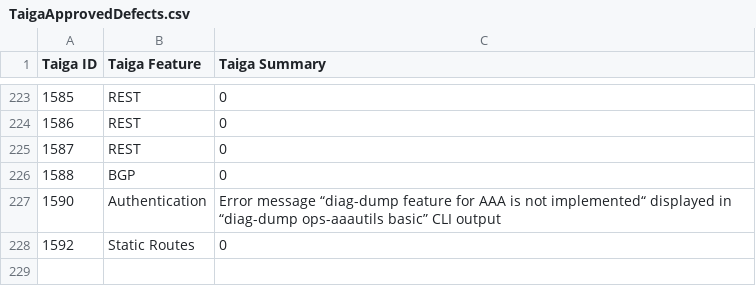
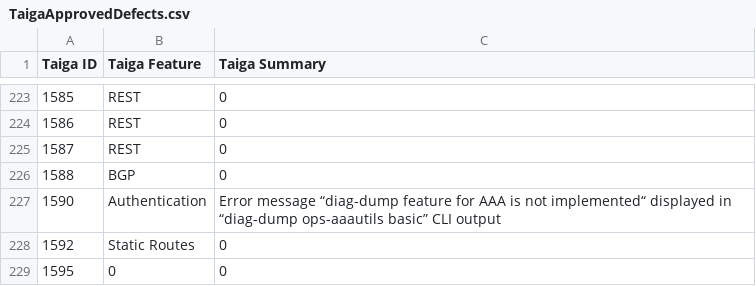
Before and after one commit to OpenSwitchNOS/openswitch-infra-commit-validation, a CSV file: TaigaApprovedDefects.csv, drawn as a sheet; only a part is shown, gaps mark what is left out.

Commit message:
1595
Signed-off-by: Scotten <susan.scotten@hpe.com>

```diff
--- a/TaigaApprovedDefects.csv
+++ b/TaigaApprovedDefects.csv
@@ -228 +228,2 @@ Taiga ID   ,Taiga Feature,Taiga Summary
 1592,Static Routes,0
+1595,0,0
```
